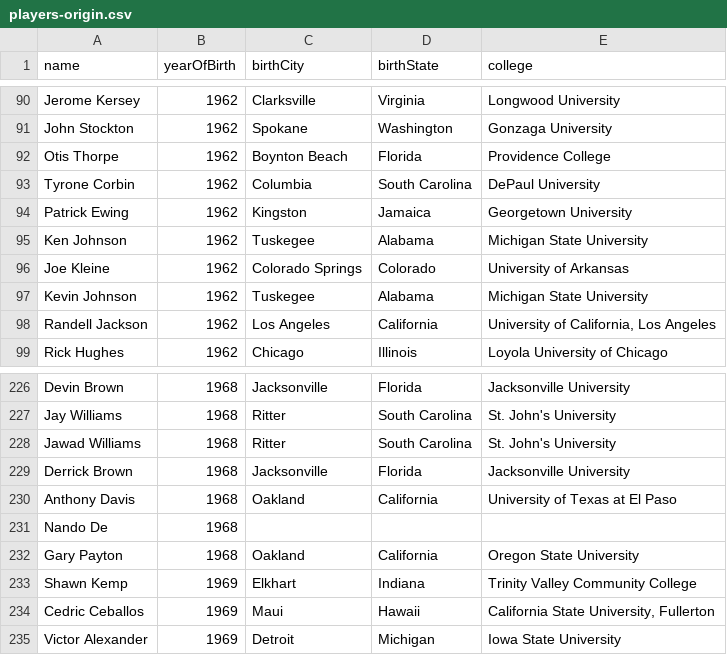
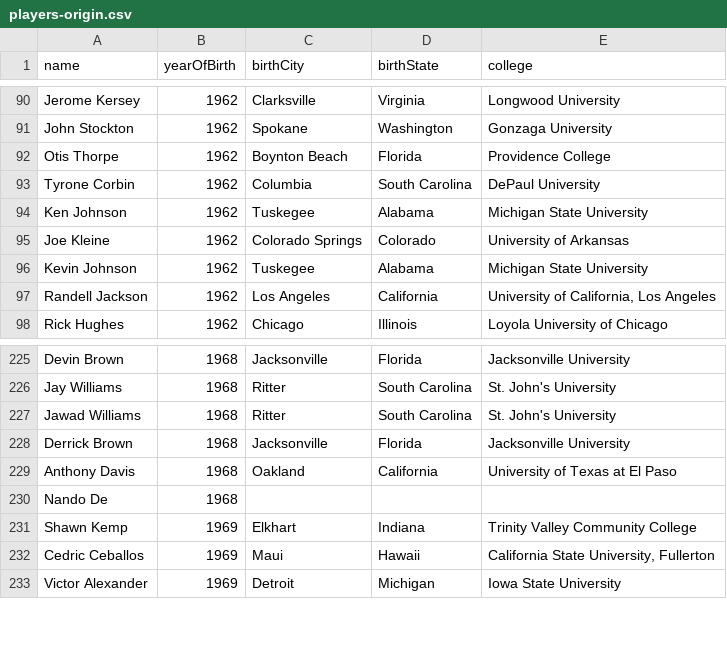
Before and after one commit to AndreLovichi/nsi-resources, a CSV file: dist/nba/players-origin.csv, drawn as a sheet; only a part is shown, gaps mark what is left out; the diff names each change by its address in the sheet, - before the commit and + after, or states it on an @@ line.

```diff
--- a/dist/nba/players-origin.csv
+++ b/dist/nba/players-origin.csv
-row 94: Patrick Ewing | 1962 | Kingston | Jamaica | Georgetown University
-row 232: Gary Payton | 1968 | Oakland | California | Oregon State University
```
Also changed, not shown: dist/nba/players-stats.csv, src/nba/players_stats.csv.
